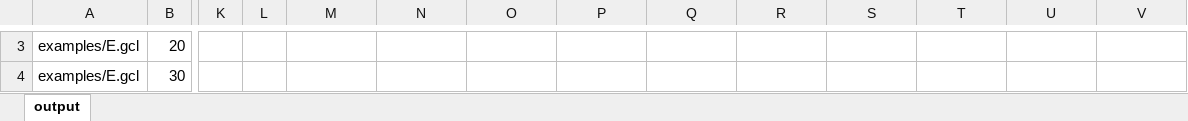
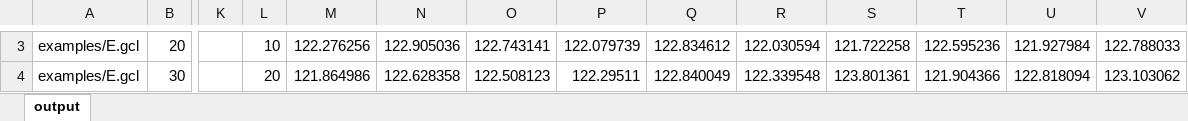
Before and after one commit to apoorvaanand1998/wlp, an Excel workbook: results.xlsx, sheet output, drawn as a sheet; only a part is shown, gaps mark what is left out; values as stored, in another font and other column widths than the file's, no borders; charts and pictures not drawn; the diff covers the shown part only; the diff names each change by its address in the sheet, - before the commit and + after, or states it on an @@ line.

```diff
--- a/results.xlsx (sheet output)
+++ b/results.xlsx (sheet output)
-L3: (empty)
+L3: 10
-M3: (empty)
+M3: 122.276256
-N3: (empty)
+N3: 122.905036
-O3: (empty)
+O3: 122.743141
-P3: (empty)
+P3: 122.079739
-Q3: (empty)
+Q3: 122.834612
-R3: (empty)
+R3: 122.030594
-S3: (empty)
+S3: 121.722258
-T3: (empty)
+T3: 122.595236
-U3: (empty)
+U3: 121.927984
-V3: (empty)
+V3: 122.788033
-L4: (empty)
+L4: 20
-M4: (empty)
+M4: 121.864986
-N4: (empty)
+N4: 122.628358
-O4: (empty)
+O4: 122.508123
-P4: (empty)
+P4: 122.29511
-Q4: (empty)
+Q4: 122.840049
-R4: (empty)
+R4: 122.339548
-S4: (empty)
+S4: 123.801361
-T4: (empty)
+T4: 121.904366
-U4: (empty)
+U4: 122.818094
-V4: (empty)
+V4: 123.103062
```
Also changed, not shown: 110 edited cells elsewhere in this sheet, charts or pictures, 11 other files.
